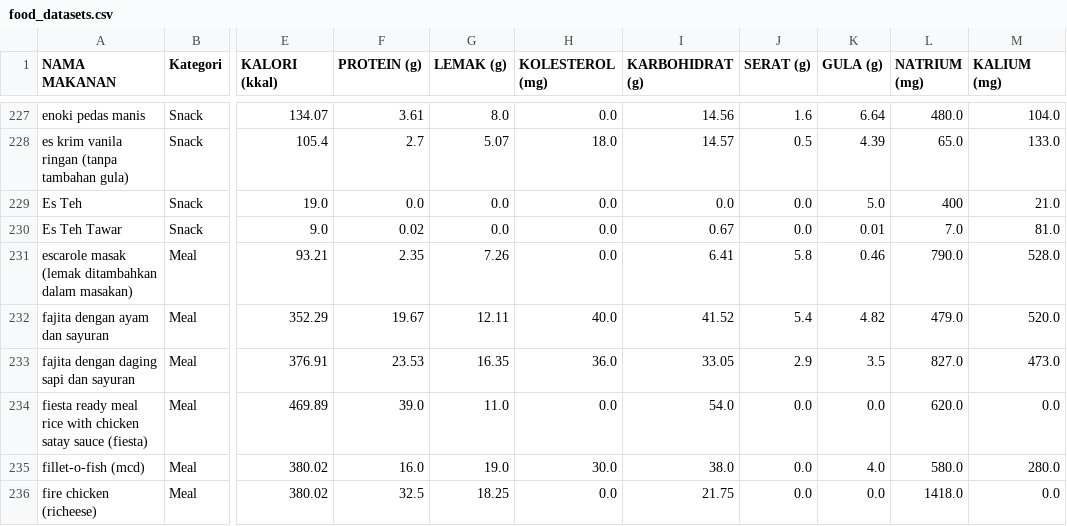
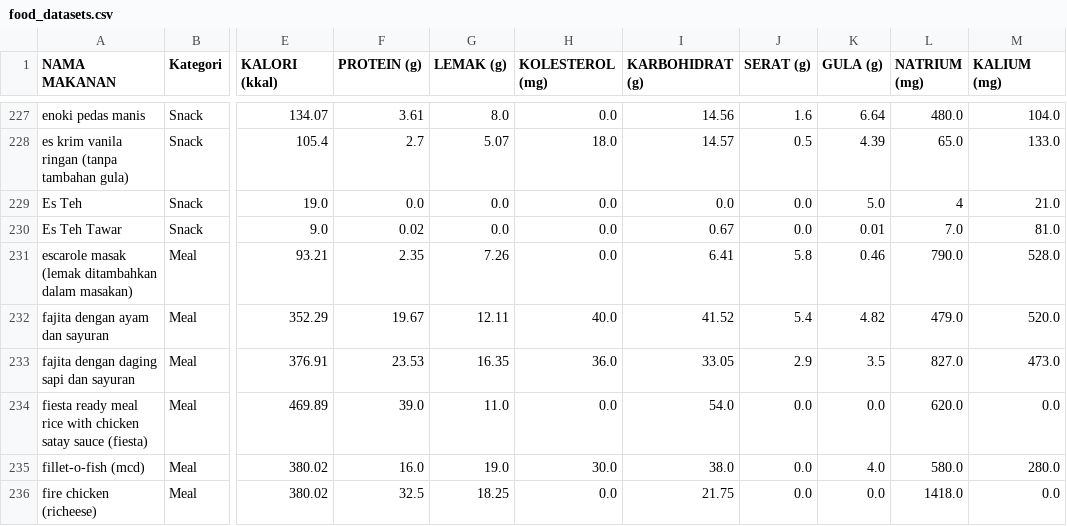
Before and after one commit to hanimhlz/healthyplate, a CSV file: food_datasets.csv, drawn as a sheet; only a part is shown, gaps mark what is left out; the diff names each change by its address in the sheet, - before the commit and + after, or states it on an @@ line.

Commit message:
Update UI

```diff
--- a/food_datasets.csv
+++ b/food_datasets.csv
-L229 (NATRIUM (mg)): 400
+L229 (NATRIUM (mg)): 4
```
